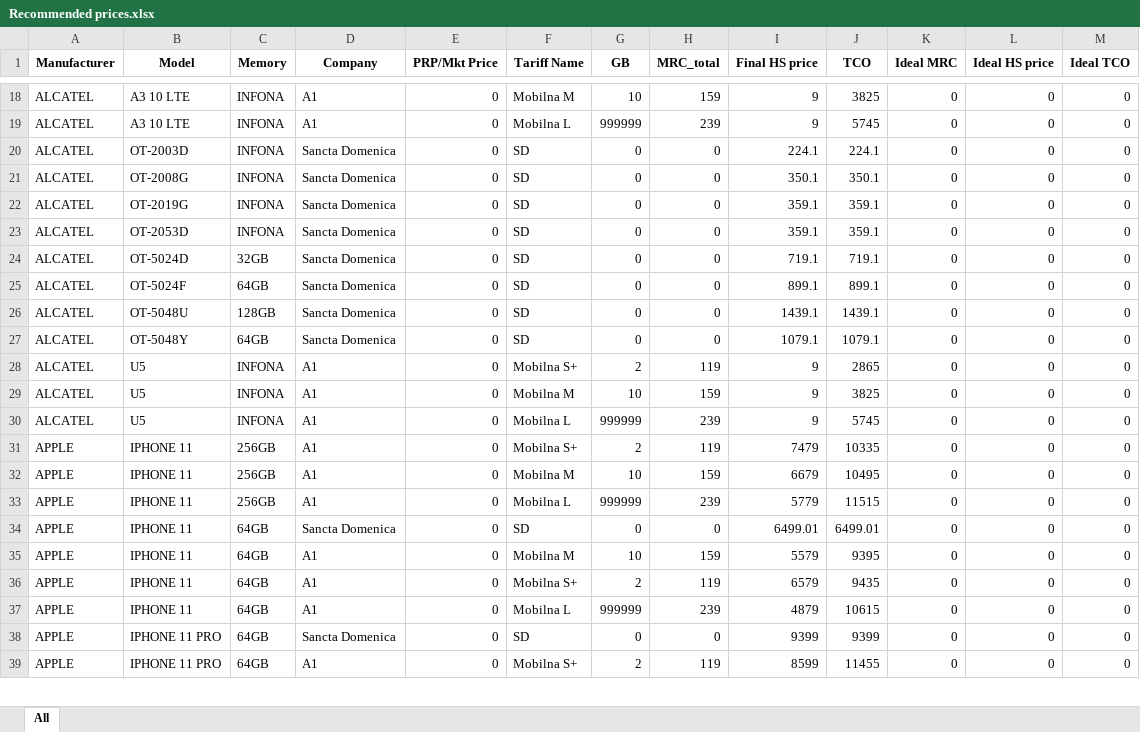
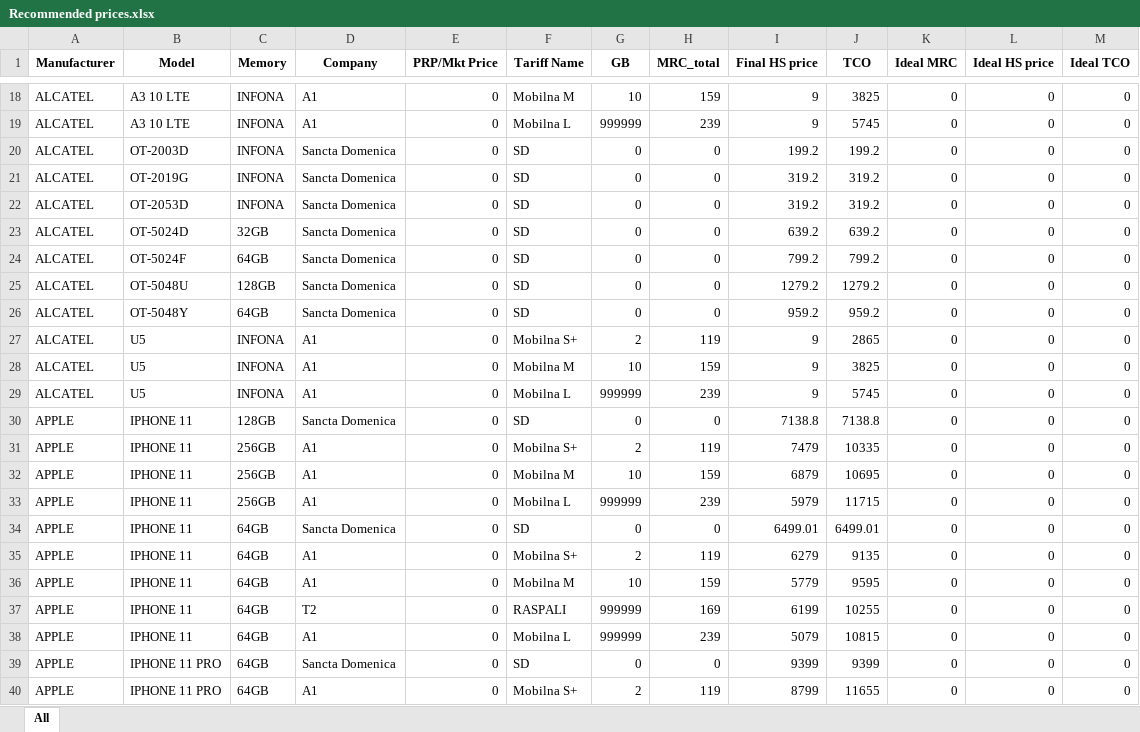
Before and after one commit to dptenessa/HP, an Excel workbook: Recommended prices.xlsx, sheet All, drawn as a sheet; only a part is shown, gaps mark what is left out; values as stored, in another font and other column widths than the file's, no borders; removed rows and columns are numbered as before the commit, all else as after; the diff covers the shown part only; the diff names each change by its address in the sheet, - before the commit and + after, or states it on an @@ line.

```diff
--- a/Recommended prices.xlsx (sheet All)
+++ b/Recommended prices.xlsx (sheet All)
-I20 (Final HS price): 224.1
+I20 (Final HS price): 199.2
-J20 (TCO): 224.1
+J20 (TCO): 199.2
-row 21: ALCATEL | OT-2008G | INFONA | Sancta Domenica | 0 | SD | 0 | 0 | 350.1 | 350.1 | 0 | 0 | 0
-I21:I22 (Final HS price): 359.1
+I21:I22 (Final HS price): 319.2
-J21:J22 (TCO): 359.1
+J21:J22 (TCO): 319.2
-I23 (Final HS price): 719.1
+I23 (Final HS price): 639.2
-J23 (TCO): 719.1
+J23 (TCO): 639.2
-I24 (Final HS price): 899.1
+I24 (Final HS price): 799.2
-J24 (TCO): 899.1
+J24 (TCO): 799.2
-I25 (Final HS price): 1439.1
+I25 (Final HS price): 1279.2
-J25 (TCO): 1439.1
+J25 (TCO): 1279.2
-I26 (Final HS price): 1079.1
+I26 (Final HS price): 959.2
-J26 (TCO): 1079.1
+J26 (TCO): 959.2
+row 30: APPLE | IPHONE 11 | 128GB | Sancta Domenica | 0 | SD | 0 | 0 | 7138.8 | 7138.8 | 0 | 0 | 0
-I32 (Final HS price): 6679
+I32 (Final HS price): 6879
-J32 (TCO): 10495
+J32 (TCO): 10695
-I33 (Final HS price): 5779
+I33 (Final HS price): 5979
-J33 (TCO): 11515
+J33 (TCO): 11715
+row 35: APPLE | IPHONE 11 | 64GB | A1 | 0 | Mobilna S+ | 2 | 119 | 6279 | 9135 | 0 | 0 | 0
-I36 (Final HS price): 5579
+I36 (Final HS price): 5779
-J36 (TCO): 9395
+J36 (TCO): 9595
-D37 (Company): A1
+D37 (Company): T2
-F37 (Tariff Name): Mobilna S+
+F37 (Tariff Name): RASPALI
-G37 (GB): 2
+G37 (GB): 999999
-H37 (MRC_total): 119
+H37 (MRC_total): 169
-I37 (Final HS price): 6579
+I37 (Final HS price): 6199
-J37 (TCO): 9435
+J37 (TCO): 10255
-I38 (Final HS price): 4879
+I38 (Final HS price): 5079
-J38 (TCO): 10615
+J38 (TCO): 10815
-I40 (Final HS price): 8599
+I40 (Final HS price): 8799
-J40 (TCO): 11455
+J40 (TCO): 11655
```
Also changed, not shown: 28 added rows, 63 removed rows and 522 edited cells elsewhere in this sheet, map.xlsx, 4 other files.
